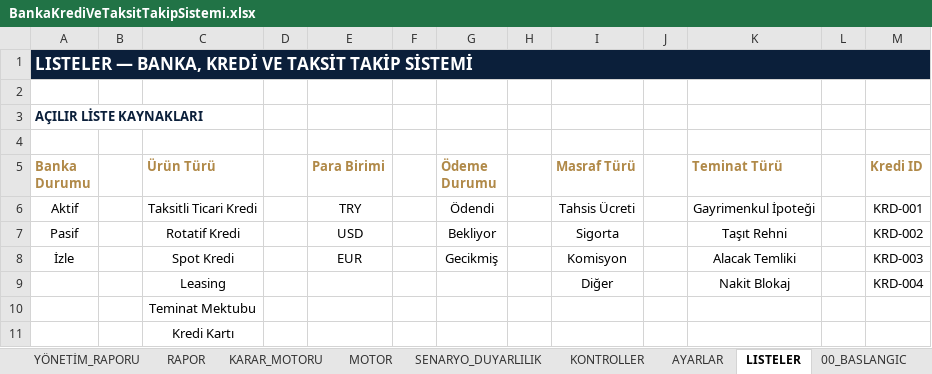
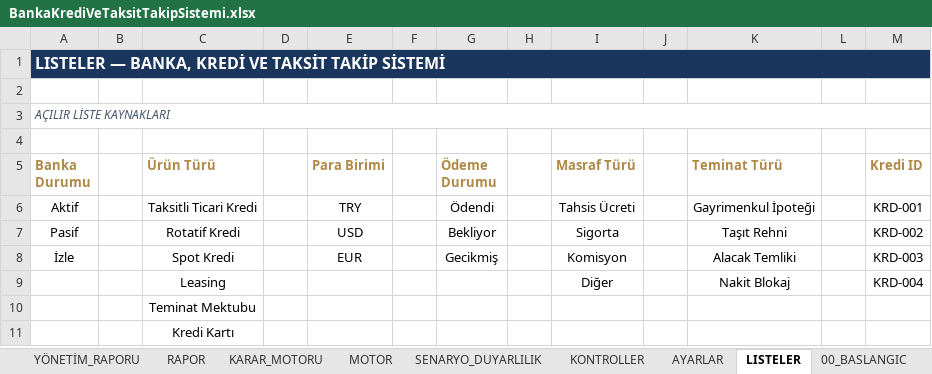
Before and after one commit to sagiarvil/excelarsiv, an Excel workbook: EXCELARSIV_PRODUCTS/banka-kredi-ve-taksit-takip-sistemi/BankaKrediVeTaksitTakipSistemi.xlsx, sheet LISTELER, drawn as a sheet; values as stored, in another font and other column widths than the file's, no borders; the diff names each change by its address in the sheet, - before the commit and + after, or states it on an @@ line.

Commit message:
fix(typography): eliminate all subtitle text wraps across all sheets with full-span merging and add Mandate Rule 251

```diff
--- a/EXCELARSIV_PRODUCTS/banka-kredi-ve-taksit-takip-sistemi/BankaKrediVeTaksitTakipSistemi.xlsx (sheet LISTELER)
+++ b/EXCELARSIV_PRODUCTS/banka-kredi-ve-taksit-takip-sistemi/BankaKrediVeTaksitTakipSistemi.xlsx (sheet LISTELER)
-A1 fill: #0B1F3A
+A1 fill: #1B365D, text size: smaller
-B1:M1 fill: none
+B1:M1 fill: #1B365D
@@ A3 text size: smaller, bold: on → off, italic: off → on, text colour: #0B1F3A → #475569 @@
+A3:M3 merged
```
Also changed, not shown: sheet KREDILER, sheet YENI_TEKLIFLER, sheet TAKSIT_PLANI, sheet TEMINATLAR, sheet MASRAF_KOMISYON, sheet REFINANSMAN, 14 more sheets, calisma_prorokolu/EXCELARSIV_DECISION_OS_V15_1_MASTER_STANDART_UI_LOCKED.xlsx, 2 other files.
